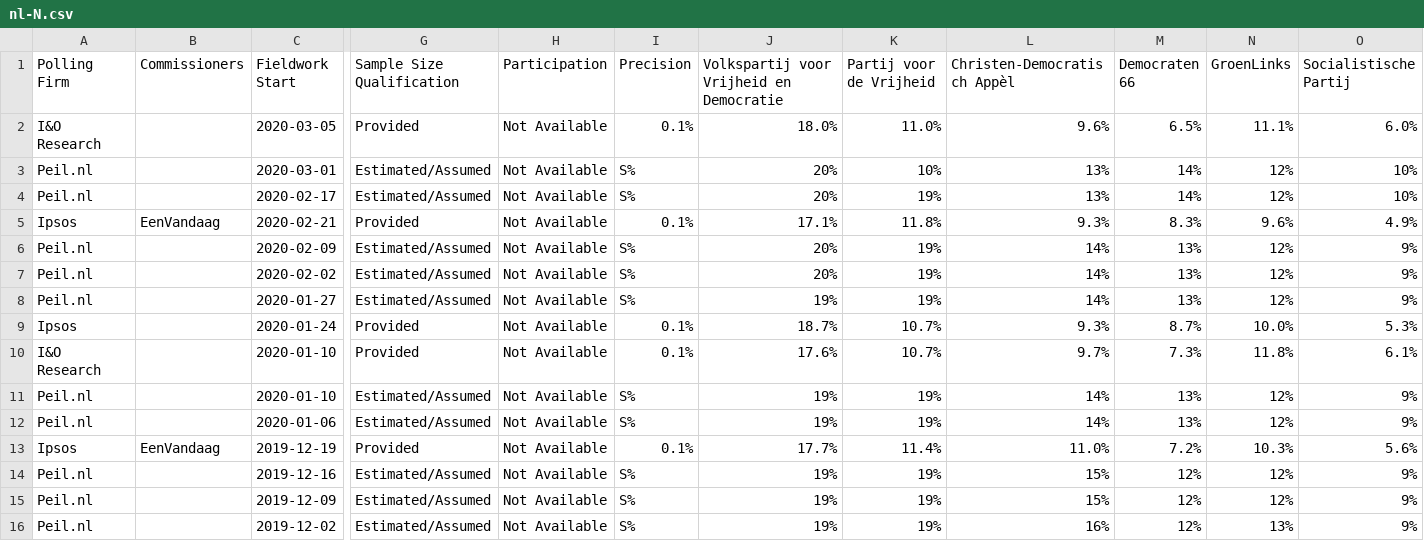
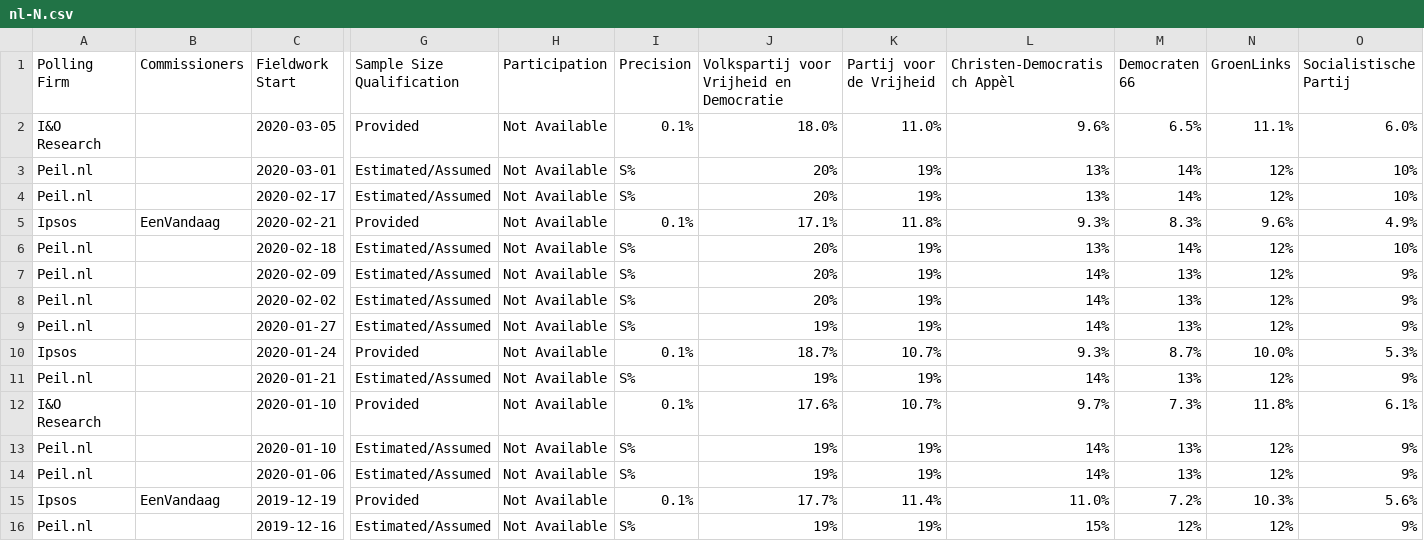
Before and after one commit to filipvanlaenen/eopaod, a CSV file: docs/nl-N.csv, drawn as a sheet; only a part is shown, gaps mark what is left out; the shorter side is filled out with more unchanged rows; rows hold the shown columns only; the diff names each change by its address in the sheet, - before the commit and + after, or states it on an @@ line.

```diff
--- a/docs/nl-N.csv
+++ b/docs/nl-N.csv
-K3 (Partij voor de Vrijheid): 10%
+K3 (Partij voor de Vrijheid): 19%
+row 6: Peil.nl |  | 2020-02-18 | Estimated/Assumed | Not Available | S% | 20% | 19% | 13% | 14% | 12% | 10%
+row 11: Peil.nl |  | 2020-01-21 | Estimated/Assumed | Not Available | S% | 19% | 19% | 14% | 13% | 12% | 9%
```
Also changed, not shown: docs/nl.csv.
